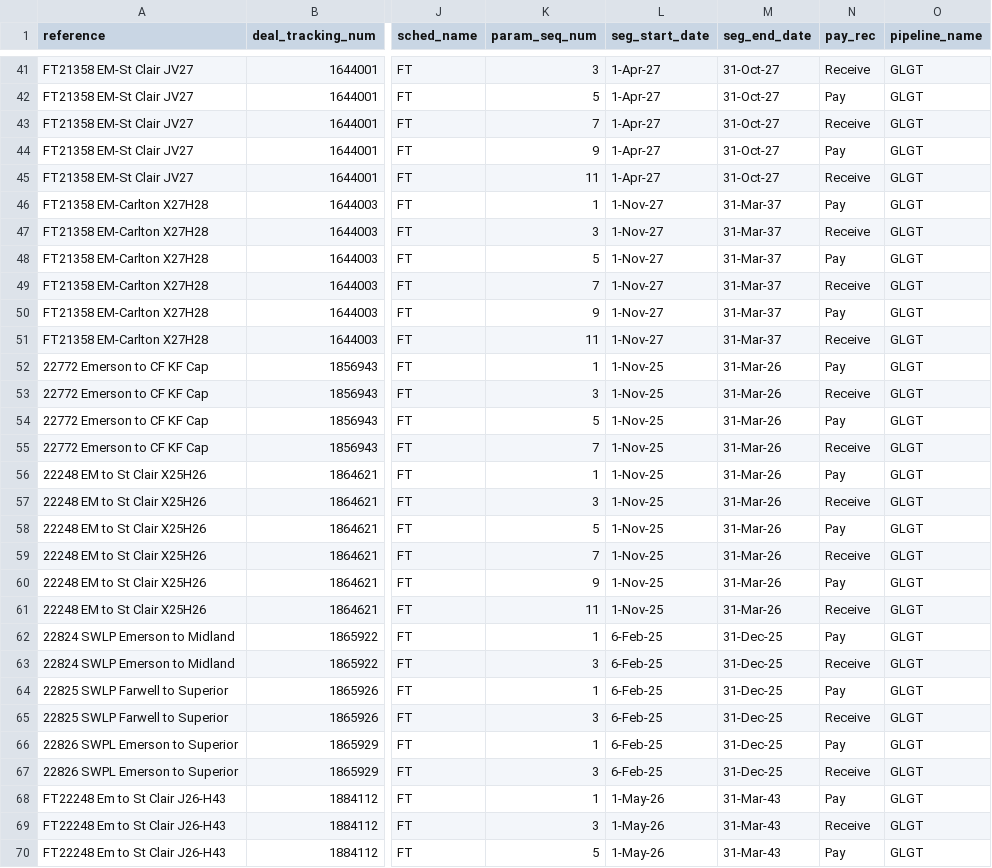
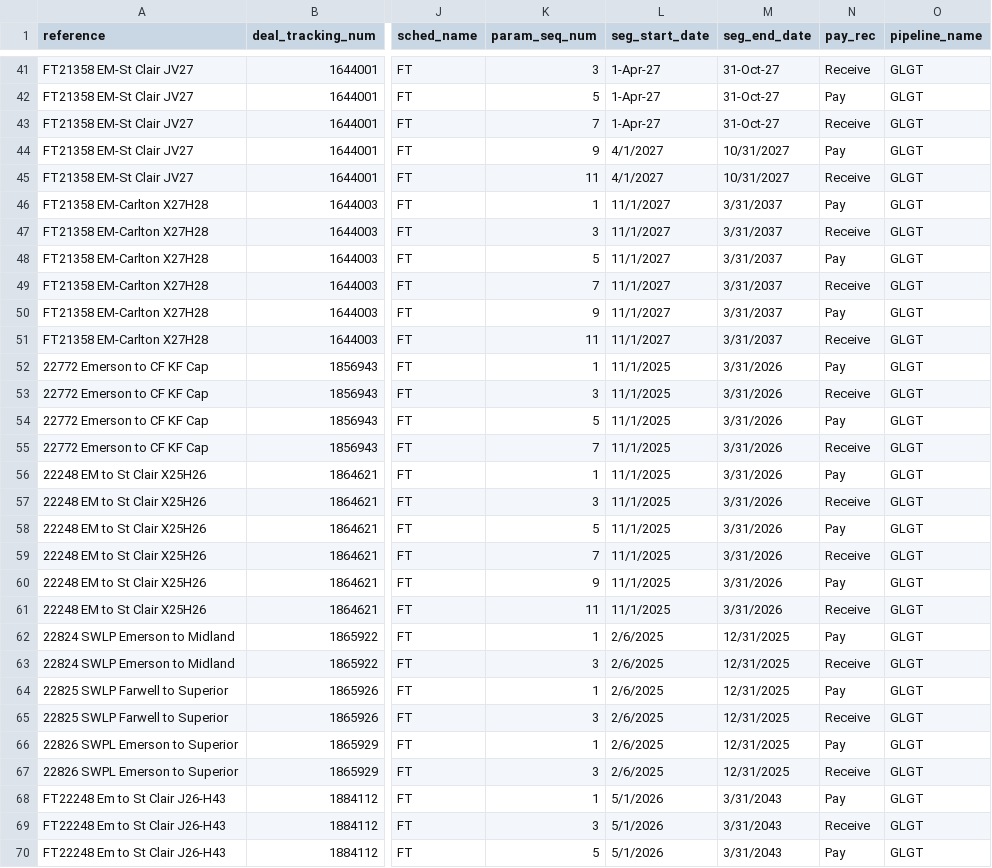
Before and after one commit to GQ16/KAES-Neo4j, a CSV file: KES/contracts.csv, drawn as a sheet; only a part is shown, gaps mark what is left out; the diff covers the shown part only; the diff names each change by its address in the sheet, - before the commit and + after, or states it on an @@ line.

Commit message:
replace contracts file

```diff
--- a/KES/contracts.csv
+++ b/KES/contracts.csv
-L44:L45 (seg_start_date): 1-Apr-27
+L44:L45 (seg_start_date): 4/1/2027
-M44:M45 (seg_end_date): 31-Oct-27
+M44:M45 (seg_end_date): 10/31/2027
-L46:L51 (seg_start_date): 1-Nov-27
+L46:L51 (seg_start_date): 11/1/2027
-M46:M51 (seg_end_date): 31-Mar-37
+M46:M51 (seg_end_date): 3/31/2037
-L52:L61 (seg_start_date): 1-Nov-25
+L52:L61 (seg_start_date): 11/1/2025
-M52:M61 (seg_end_date): 31-Mar-26
+M52:M61 (seg_end_date): 3/31/2026
-L62:L67 (seg_start_date): 6-Feb-25
+L62:L67 (seg_start_date): 2/6/2025
-M62:M67 (seg_end_date): 31-Dec-25
+M62:M67 (seg_end_date): 12/31/2025
-L68:L70 (seg_start_date): 1-May-26
+L68:L70 (seg_start_date): 5/1/2026
-M68:M70 (seg_end_date): 31-Mar-43
+M68:M70 (seg_end_date): 3/31/2043
```
Also changed, not shown: 6 edited cells elsewhere in this file, 2 other files.
